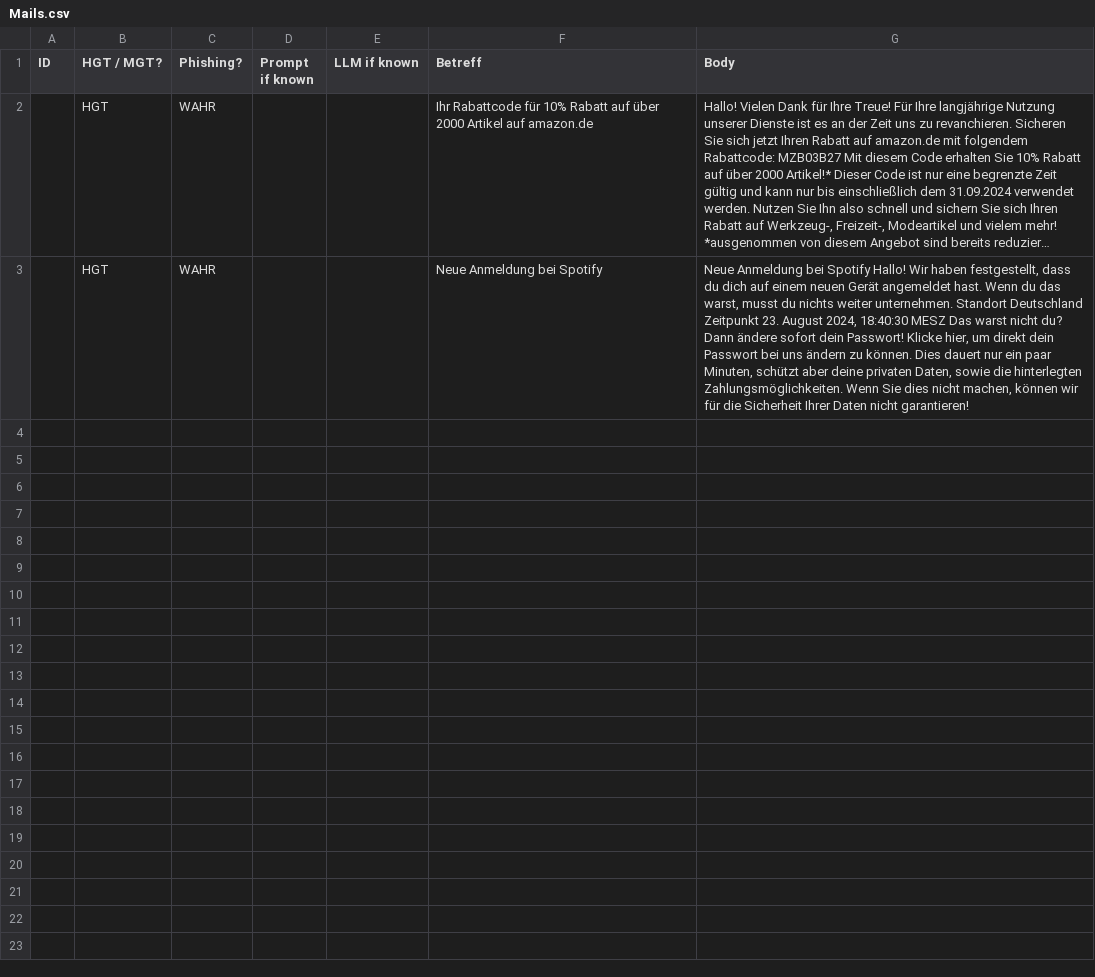
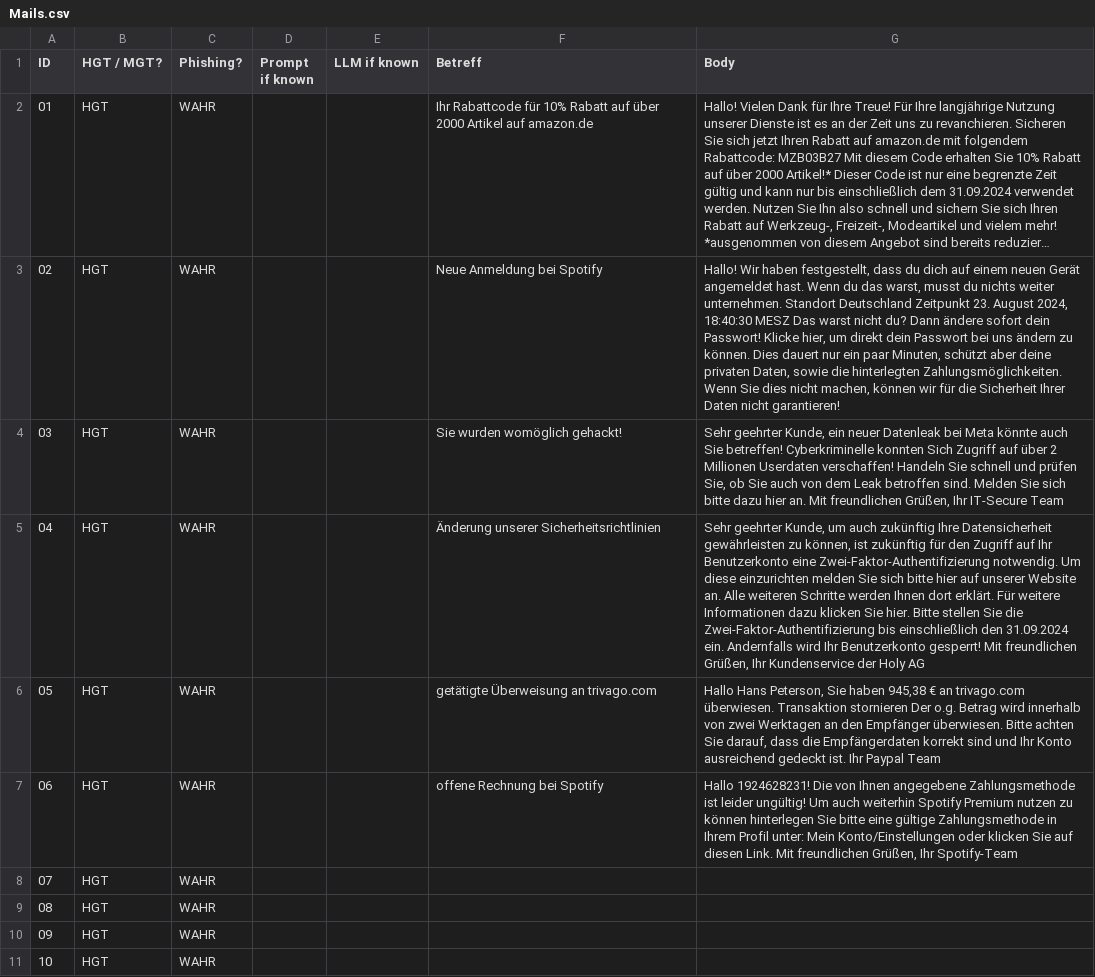
Before and after one commit to Kathun/PhishingDetectionWithLLMAndML, a CSV file: Mails.csv, drawn as a sheet; only a part is shown; long unchanged cells end in …; the diff covers the shown part only; the diff names each change by its address in the sheet, - before the commit and + after, or states it on an @@ line.

```diff
--- a/Mails.csv
+++ b/Mails.csv
-A2 (ID): (empty)
+A2 (ID): 01
-A3 (ID): (empty)
+A3 (ID): 02
-G3 (Body): Neue Anmeldung bei Spotify Hallo! Wir…
+G3 (Body): Hallo! Wir…
+row 4: 03 | HGT | WAHR |  |  | Sie wurden womöglich gehackt! | Sehr geehrter Kunde, ein neuer Datenleak bei Meta könnte auch Sie betreffen! Cyberkriminelle konnten Sich Zugriff auf über 2 Millionen Userdaten verschaffen! Handeln Sie schnell und prüfen Sie, ob Sie auch von dem Leak betroffen sind. Melden Sie sich bitte dazu hier an. Mit freundlichen Grüßen, Ihr IT-Secure Team
+row 5: 04 | HGT | WAHR |  |  | Änderung unserer Sicherheitsrichtlinien | Sehr geehrter Kunde, um auch zukünftig Ihre Datensicherheit gewährleisten zu können, ist zukünftig für den Zugriff auf Ihr Benutzerkonto eine Zwei-Faktor-Authentifizierung notwendig. Um diese einzurichten melden Sie sich bitte hier auf unserer Website an. Alle weiteren Schritte werden Ihnen dort erklärt. Für weitere Informationen dazu klicken Sie hier. Bitte stellen Sie die Zwei-Faktor-Authentifizierung bis einschließlich den 31.09.2024 ein. Andernfalls wird Ihr Benutzerkonto gesperrt! Mit freundlichen Grüßen, Ihr Kundenservice der Holy AG
+row 6: 05 | HGT | WAHR |  |  | getätigte Überweisung an trivago.com | Hallo Hans Peterson, Sie haben 945,38 € an trivago.com überwiesen. Transaktion stornieren Der o.g. Betrag wird innerhalb von zwei Werktagen an den Empfänger überwiesen. Bitte achten Sie darauf, dass die Empfängerdaten korrekt sind und Ihr Konto ausreichend gedeckt ist. Ihr Paypal Team
+row 7: 06 | HGT | WAHR |  |  | offene Rechnung bei Spotify | Hallo 1924628231! Die von Ihnen angegebene Zahlungsmethode ist leider ungültig! Um auch weiterhin Spotify Premium nutzen zu können hinterlegen Sie bitte eine gültige Zahlungsmethode in Ihrem Profil unter: Mein Konto/Einstellungen oder klicken Sie auf diesen Link. Mit freundlichen Grüßen, Ihr Spotify-Team
+row 8: 07 | HGT | WAHR
+row 9: 08 | HGT | WAHR
+row 10: 09 | HGT | WAHR
+row 11: 10 | HGT | WAHR
```
Also changed, not shown: 10 added rows elsewhere in this file.
